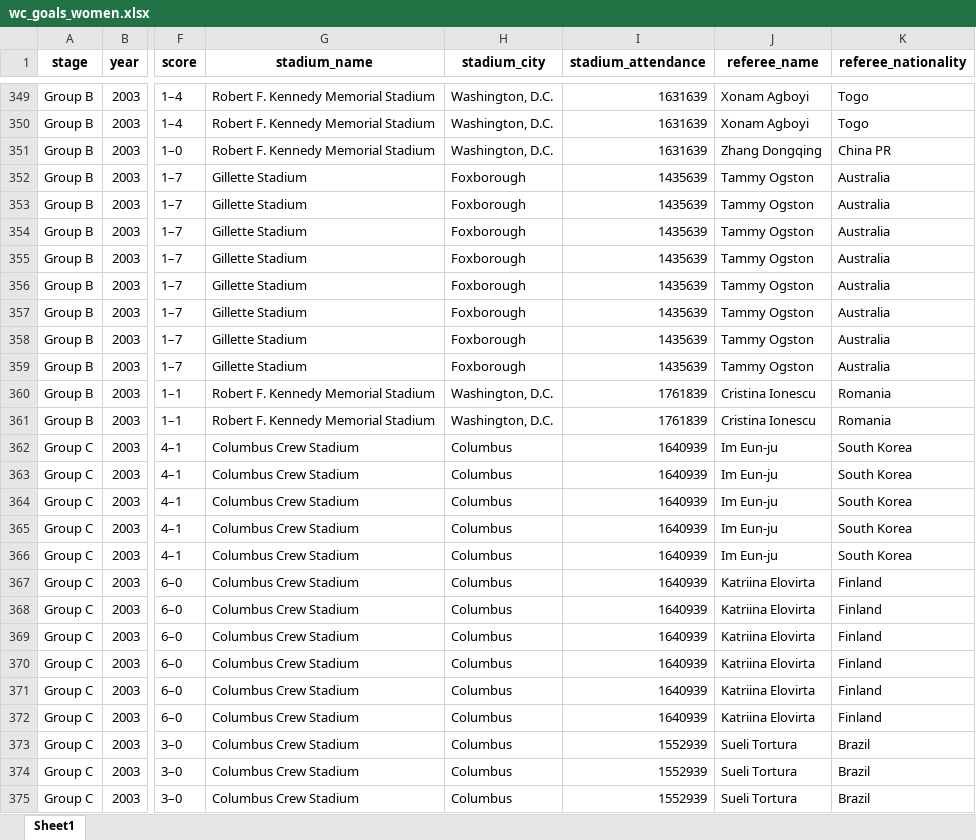
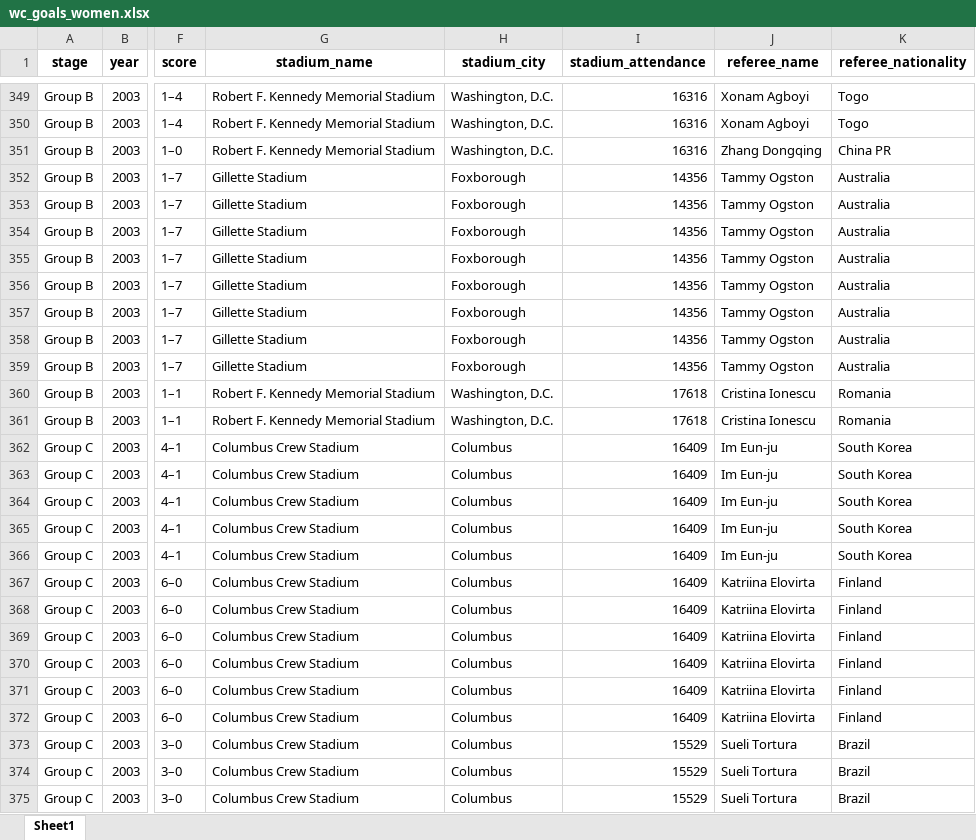
Before and after one commit to AEGDDI/tiebreak_wc, an Excel workbook: data/in/wc_goals_women.xlsx, sheet Sheet1, drawn as a sheet; only a part is shown, gaps mark what is left out; values as stored, in another font and other column widths than the file's, no borders; the diff covers the shown part only; the diff names each change by its address in the sheet, - before the commit and + after, or states it on an @@ line.

```diff
--- a/data/in/wc_goals_women.xlsx (sheet Sheet1)
+++ b/data/in/wc_goals_women.xlsx (sheet Sheet1)
-I349:I351 (stadium_attendance): 1631639
+I349:I351 (stadium_attendance): 16316
-I352:I359 (stadium_attendance): 1435639
+I352:I359 (stadium_attendance): 14356
-I360:I361 (stadium_attendance): 1761839
+I360:I361 (stadium_attendance): 17618
-I362:I372 (stadium_attendance): 1640939
+I362:I372 (stadium_attendance): 16409
-I373:I375 (stadium_attendance): 1552939
+I373:I375 (stadium_attendance): 15529
```
Also changed, not shown: 667 edited cells elsewhere in this sheet, data/in/eu_goals_men.xlsx, data/in/eu_goals_women.xlsx, 27 other files.
